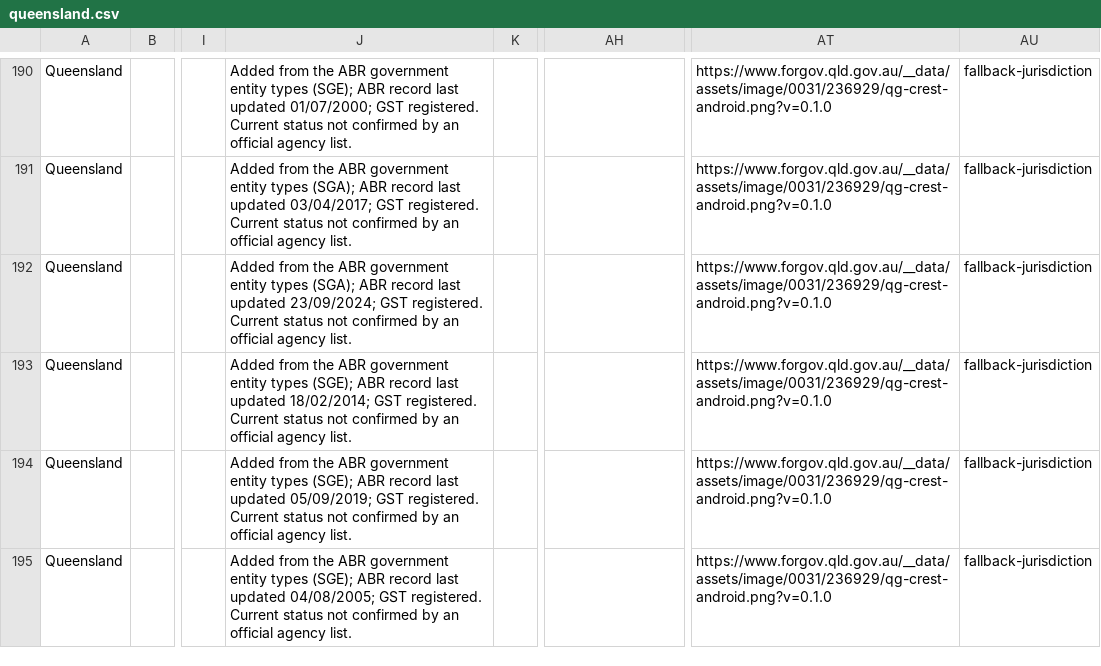
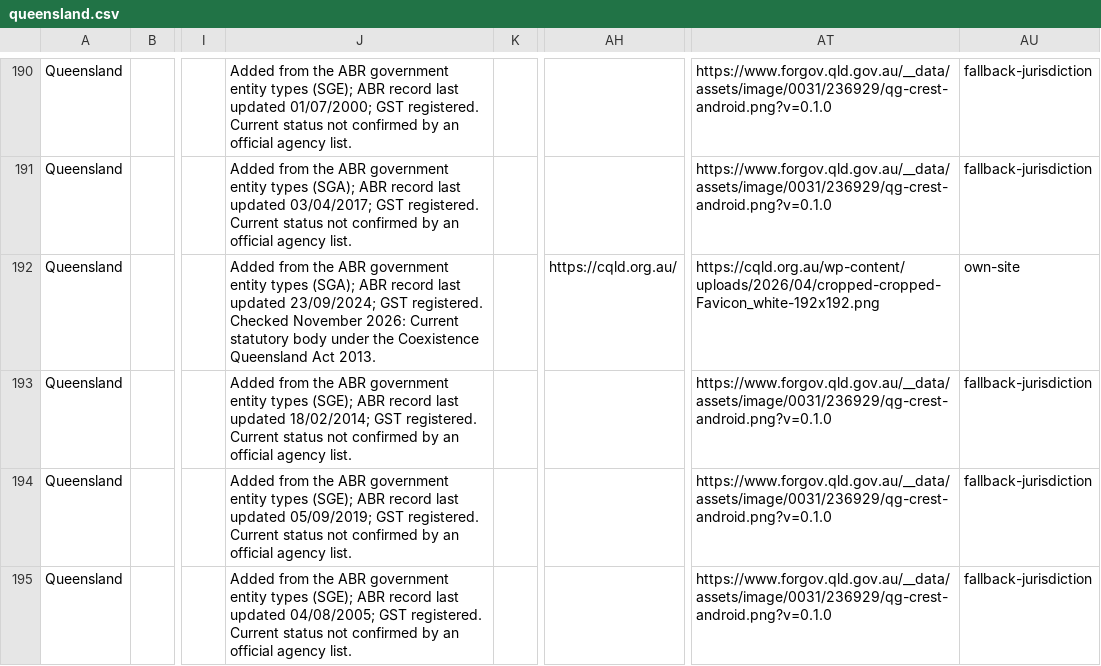
Before and after one commit to 2prnt/aus-gov-orgs, a CSV file: data/by-jurisdiction/queensland.csv, drawn as a sheet; only a part is shown, gaps mark what is left out; the diff covers the shown part only; the diff names each change by its address in the sheet, - before the commit and + after, or states it on an @@ line.

```diff
--- a/data/by-jurisdiction/queensland.csv
+++ b/data/by-jurisdiction/queensland.csv
-J192: …GST registered. Current status not confirmed by an official agency list.
+J192: …GST registered. Checked November 2026: Current statutory body under the Coexistence Queensland Act 2013.
-AH192: (empty)
+AH192: https://cqld.org.au/
-AT192: https://www.forgov.qld.gov.au/__data/assets/image/0031/236929/qg-crest-android.png?v=0.1.0
+AT192: https://cqld.org.au/wp-content/uploads/2026/04/cropped-cropped-Favicon_white-192x192.png
-AU192: fallback-jurisdiction
+AU192: own-site
```
Also changed, not shown: 2 removed rows elsewhere in this file, data/by-jurisdiction/nsw.csv, data/by-jurisdiction/nt.csv, 43 other files.
